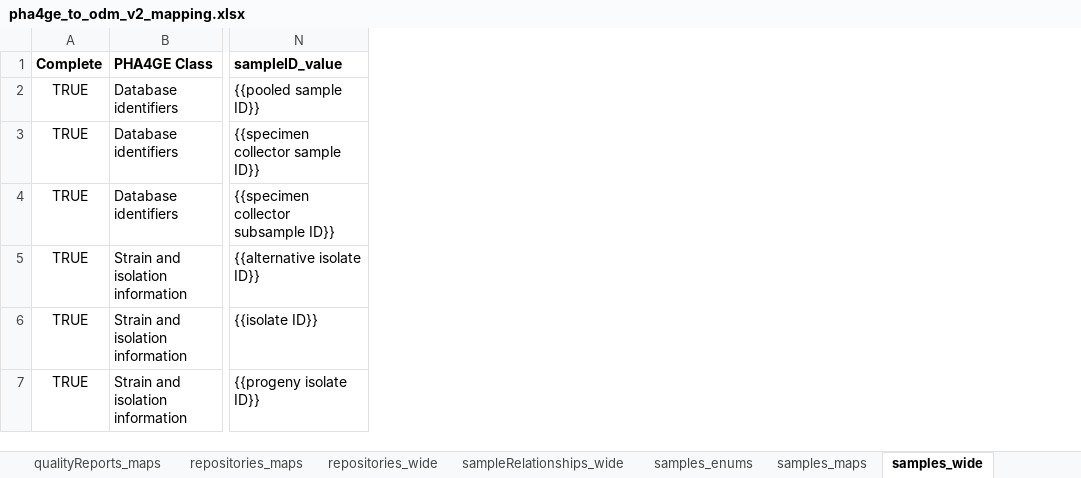
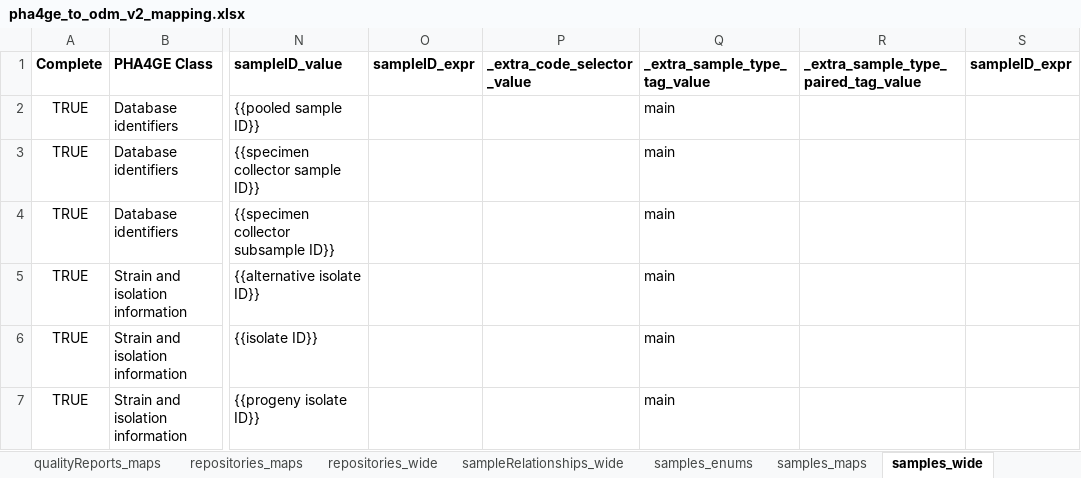
Before and after one commit to PHES-ODM/PHES-ODM-MapGenerator, an Excel workbook: odm_map_maker/data/mapping_config_files/pha4ge_to_odm_v2_mapping.xlsx, sheet samples_wide, drawn as a sheet; only a part is shown, gaps mark what is left out; values as stored, in another font and other column widths than the file's, no borders; the diff covers the shown part only; the diff names each change by its address in the sheet, - before the commit and + after, or states it on an @@ line.

Commit message:
Force collType to empty for sampling event

```diff
--- a/odm_map_maker/data/mapping_config_files/pha4ge_to_odm_v2_mapping.xlsx (sheet samples_wide)
+++ b/odm_map_maker/data/mapping_config_files/pha4ge_to_odm_v2_mapping.xlsx (sheet samples_wide)
+column O (sampleID_expr), empty
+column P (_extra_code_selector_value), empty
+column Q (_extra_sample_type_tag_value), rows 2-7: all main
+column R, row 1: _extra_sample_type_paired_tag_value
+column S (sampleID_expr), empty
```
Also changed, not shown: 3 added rows and 3 edited cells elsewhere in this sheet, sheet sampleRelationships_wide.
